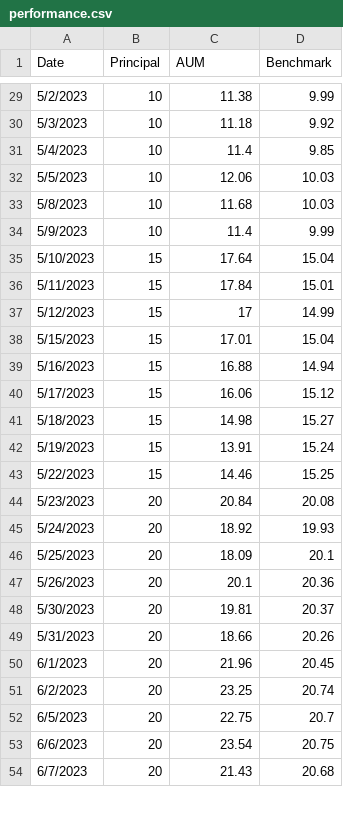
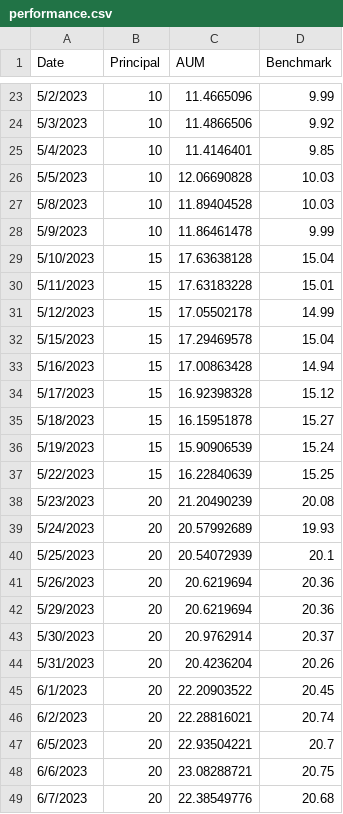
Before and after one commit to lifelonginvestorllc/lifelonginvestorllc.github.io, a CSV file: performance.csv, drawn as a sheet; only a part is shown, gaps mark what is left out; the diff covers the shown part only.

```diff
--- a/performance.csv
+++ b/performance.csv
@@ -29,26 +23,27 @@
-5/2/2023,10,11.38,9.99
-5/3/2023,10,11.18,9.92
-5/4/2023,10,11.4,9.85
-5/5/2023,10,12.06,10.03
-5/8/2023,10,11.68,10.03
-5/9/2023,10,11.4,9.99
-5/10/2023,15,17.64,15.04
-5/11/2023,15,17.84,15.01
-5/12/2023,15,17,14.99
-5/15/2023,15,17.01,15.04
-5/16/2023,15,16.88,14.94
-5/17/2023,15,16.06,15.12
-5/18/2023,15,14.98,15.27
-5/19/2023,15,13.91,15.24
-5/22/2023,15,14.46,15.25
-5/23/2023,20,20.84,20.08
-5/24/2023,20,18.92,19.93
-5/25/2023,20,18.09,20.1
-5/26/2023,20,20.1,20.36
-5/30/2023,20,19.81,20.37
-5/31/2023,20,18.66,20.26
-6/1/2023,20,21.96,20.45
-6/2/2023,20,23.25,20.74
-6/5/2023,20,22.75,20.7
-6/6/2023,20,23.54,20.75
-6/7/2023,20,21.43,20.68
+5/2/2023,10,11.4665096,9.99
+5/3/2023,10,11.4866506,9.92
+5/4/2023,10,11.4146401,9.85
+5/5/2023,10,12.06690828,10.03
+5/8/2023,10,11.89404528,10.03
+5/9/2023,10,11.86461478,9.99
+5/10/2023,15,17.63638128,15.04
+5/11/2023,15,17.63183228,15.01
+5/12/2023,15,17.05502178,14.99
+5/15/2023,15,17.29469578,15.04
+5/16/2023,15,17.00863428,14.94
+5/17/2023,15,16.92398328,15.12
+5/18/2023,15,16.15951878,15.27
+5/19/2023,15,15.90906539,15.24
+5/22/2023,15,16.22840639,15.25
+5/23/2023,20,21.20490239,20.08
+5/24/2023,20,20.57992689,19.93
+5/25/2023,20,20.54072939,20.1
+5/26/2023,20,20.6219694,20.36
+5/29/2023,20,20.6219694,20.36
+5/30/2023,20,20.9762914,20.37
+5/31/2023,20,20.4236204,20.26
+6/1/2023,20,22.20903522,20.45
+6/2/2023,20,22.28816021,20.74
+6/5/2023,20,22.93504221,20.7
+6/6/2023,20,23.08288721,20.75
+6/7/2023,20,22.38549776,20.68
```
Also changed, not shown: 6 removed rows and 28 edited cells elsewhere in this file.
